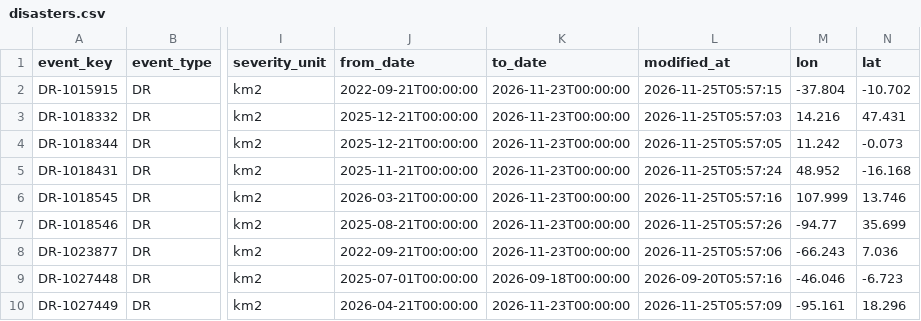
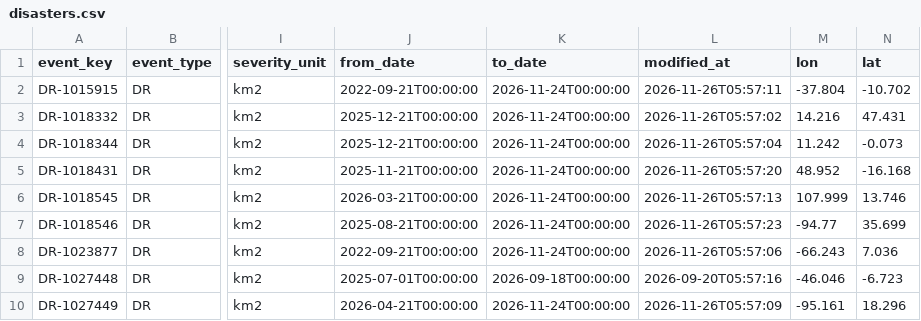
Before and after one commit to 0Ju12/data-projects, a CSV file: warehouse/data/disasters.csv, drawn as a sheet; only a part is shown, gaps mark what is left out; the diff covers the shown part only; the diff names each change by its address in the sheet, - before the commit and + after, or states it on an @@ line.

```diff
--- a/warehouse/data/disasters.csv
+++ b/warehouse/data/disasters.csv
-K2:K8 (to_date): 2026-11-23T00:00:00
+K2:K8 (to_date): 2026-11-24T00:00:00
-L2 (modified_at): 2026-11-25T05:57:15
+L2 (modified_at): 2026-11-26T05:57:11
-L3 (modified_at): 2026-11-25T05:57:03
+L3 (modified_at): 2026-11-26T05:57:02
-L4 (modified_at): 2026-11-25T05:57:05
+L4 (modified_at): 2026-11-26T05:57:04
-L5 (modified_at): 2026-11-25T05:57:24
+L5 (modified_at): 2026-11-26T05:57:20
-L6 (modified_at): 2026-11-25T05:57:16
+L6 (modified_at): 2026-11-26T05:57:13
-L7 (modified_at): 2026-11-25T05:57:26
+L7 (modified_at): 2026-11-26T05:57:23
-L8 (modified_at): 2026-11-25T05:57:06
+L8 (modified_at): 2026-11-26T05:57:06
-K10 (to_date): 2026-11-23T00:00:00
+K10 (to_date): 2026-11-24T00:00:00
-L10 (modified_at): 2026-11-25T05:57:09
+L10 (modified_at): 2026-11-26T05:57:09
```
Also changed, not shown: 1 added row and 33 edited cells elsewhere in this file, warehouse/data/jobs_fetch_log.csv, warehouse/data/market_candles.csv, 16 other files.
